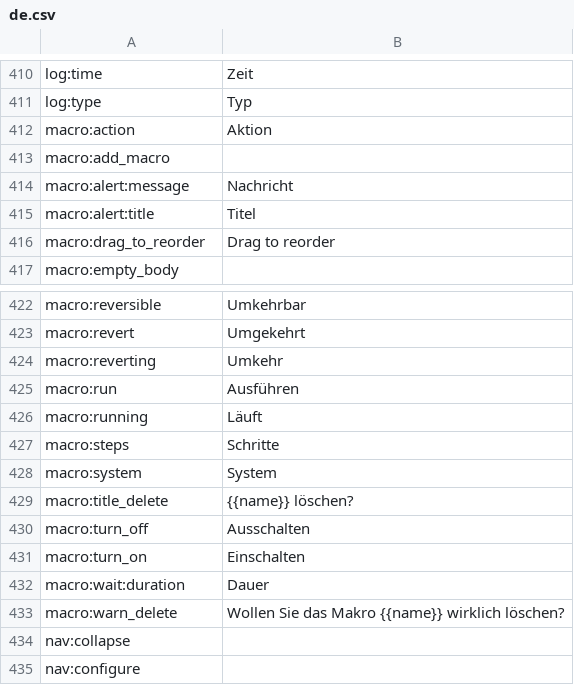
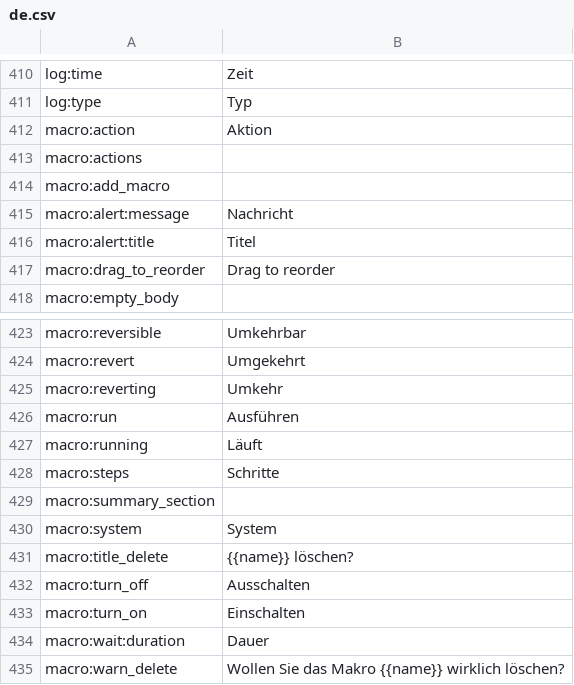
Before and after one commit to reef-pi/reef-pi, a CSV file: front-end/assets/translations/de.csv, drawn as a sheet; only a part is shown, gaps mark what is left out; the shorter side is filled out with more unchanged rows; the diff names each change by its address in the sheet, - before the commit and + after, or states it on an @@ line.

```diff
--- a/front-end/assets/translations/de.csv
+++ b/front-end/assets/translations/de.csv
+row 413: macro:actions
+row 429: macro:summary_section
```
Also changed, not shown: front-end/assets/translations/en.csv, front-end/assets/translations/es.csv, 17 other files.
